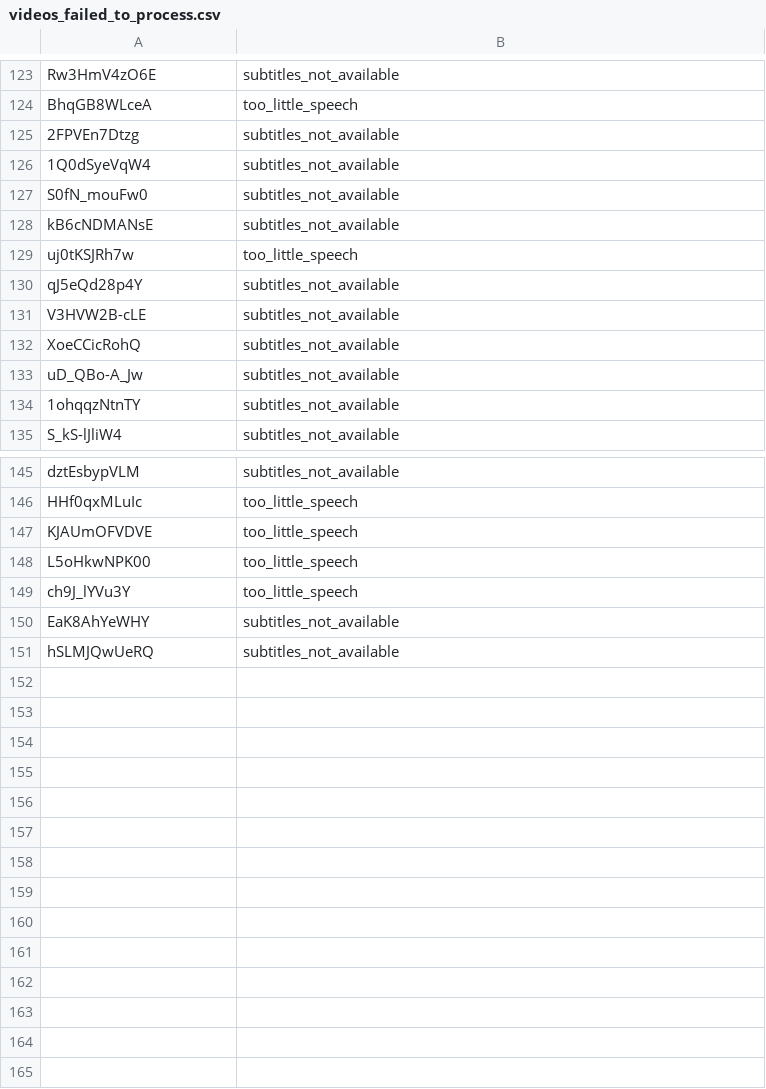
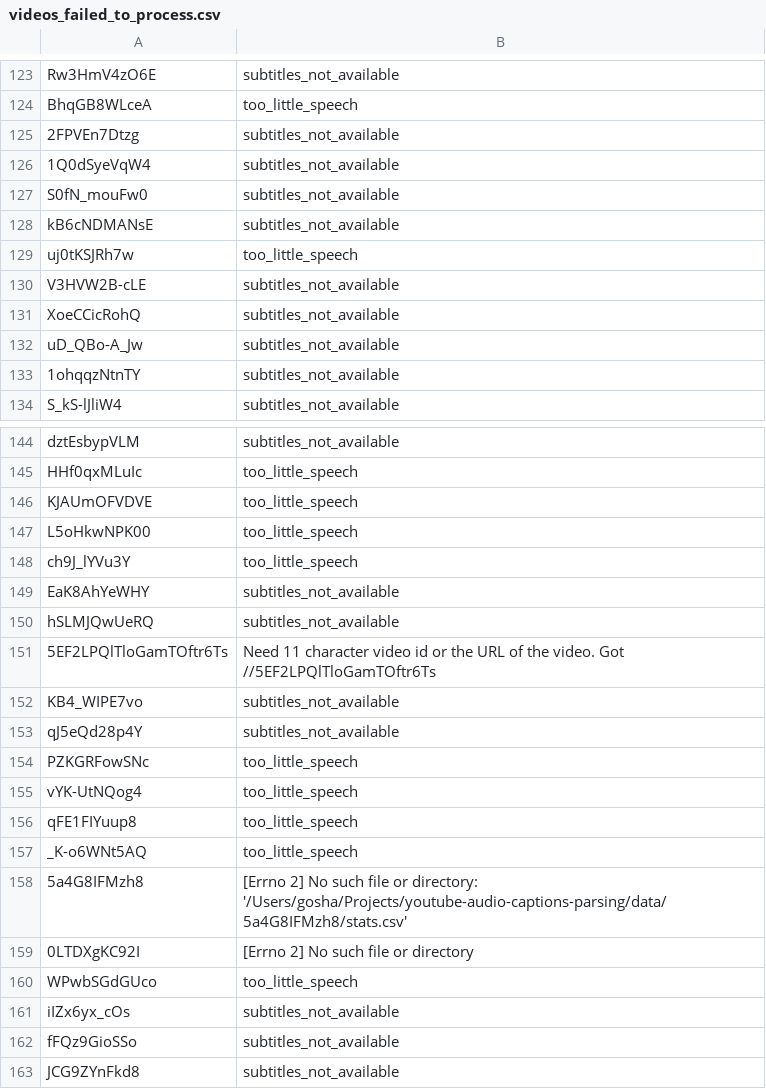
Before and after one commit to GeorgeFedoseev/YouTube-Captions-Based-Speech-Dataset-Parser, a CSV file: videos_failed_to_process.csv, drawn as a sheet; only a part is shown, gaps mark what is left out.

```diff
--- a/videos_failed_to_process.csv
+++ b/videos_failed_to_process.csv
@@ -129,3 +129,2 @@ kB6cNDMANsE,subtitles_not_available
 uj0tKSJRh7w,too_little_speech
-qJ5eQd28p4Y,subtitles_not_available
 V3HVW2B-cLE,subtitles_not_available
@@ -151 +150,14 @@ EaK8AhYeWHY,subtitles_not_available
 hSLMJQwUeRQ,subtitles_not_available
+5EF2LPQlTloGamTOftr6Ts,Need 11 character video id or the URL of the video. Got //5EF2LPQlTloGamTOftr6Ts
+KB4_WIPE7vo,subtitles_not_available
+qJ5eQd28p4Y,subtitles_not_available
+PZKGRFowSNc,too_little_speech
+vYK-UtNQog4,too_little_speech
+qFE1FIYuup8,too_little_speech
+_K-o6WNt5AQ,too_little_speech
+5a4G8IFMzh8,[Errno 2] No such file or directory: '/Users/gosha/Projects/youtube-audio-captions-parsing/data/5a4G8IFMzh8/stats.csv'
+0LTDXgKC92I,[Errno 2] No such file or directory
+WPwbSGdGUco,too_little_speech
+iIZx6yx_cOs,subtitles_not_available
+fFQz9GioSSo,subtitles_not_available
+JCG9ZYnFkd8,subtitles_not_available
```
Also changed, not shown: videos_processed.csv, 12 other files.
